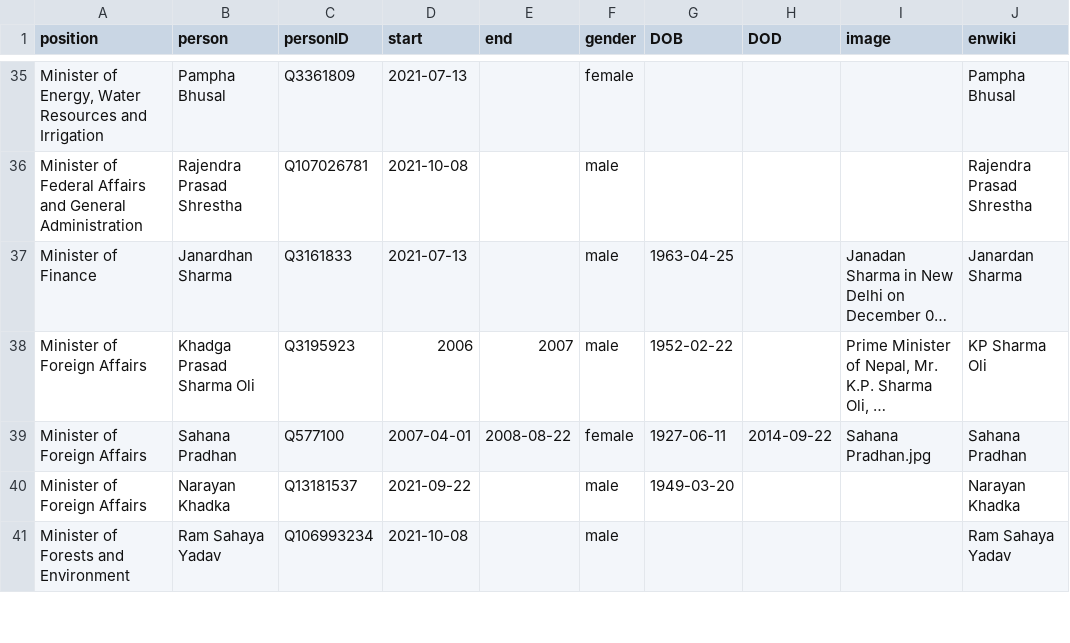
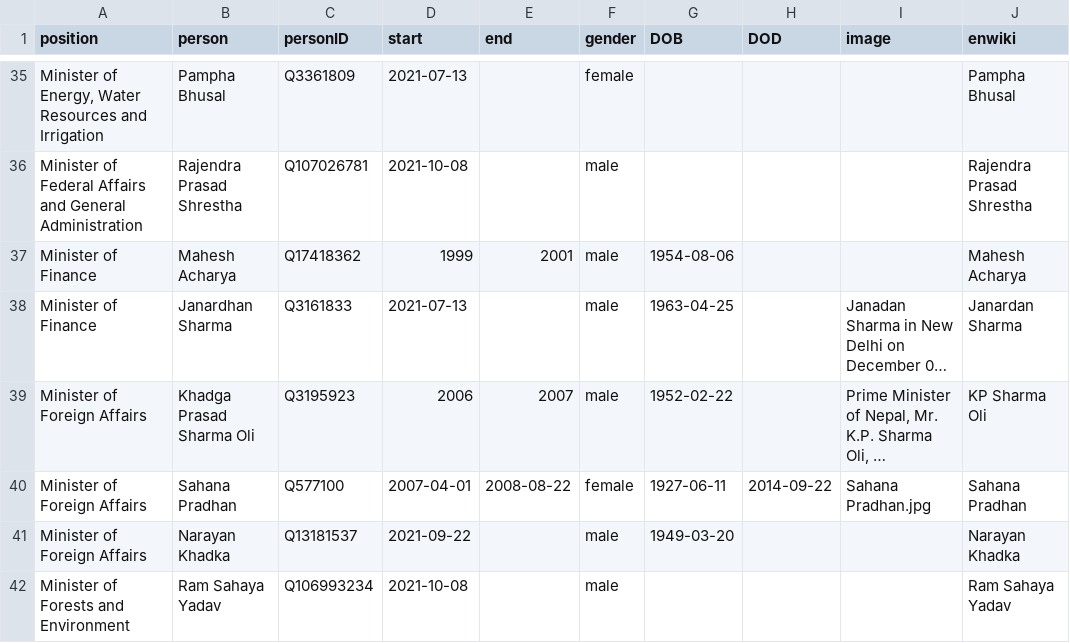
Before and after one commit to every-politician-scrapers/nepal-ministers, a CSV file: html/holders21.csv, drawn as a sheet; only a part is shown, gaps mark what is left out; long unchanged cells end in …; the diff names each change by its address in the sheet, - before the commit and + after, or states it on an @@ line.

```diff
--- a/html/holders21.csv
+++ b/html/holders21.csv
+row 37: Minister of Finance | Mahesh Acharya | Q17418362 | 1999 | 2001 | male | 1954-08-06 |  |  | Mahesh Acharya
```
Also changed, not shown: html/family.csv.
